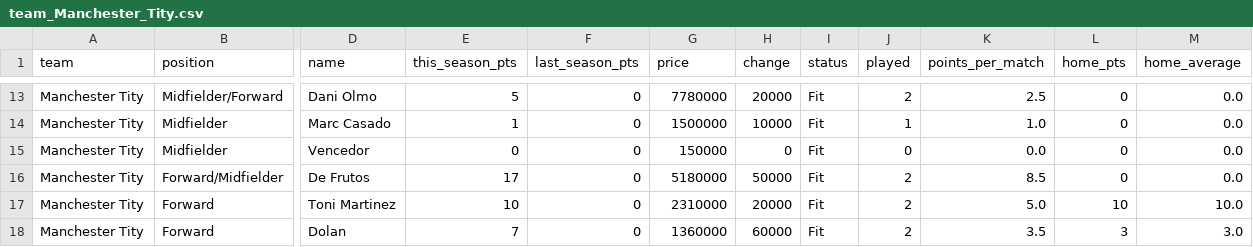
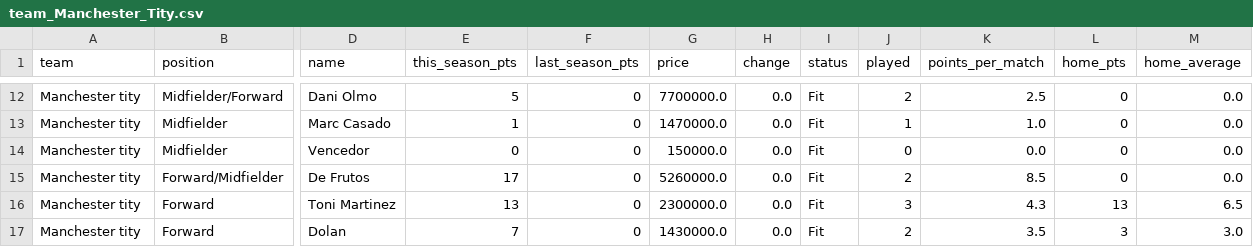
Before and after one commit to nilcrespo/BiwengerBot, a CSV file: csvs/teams/team_Manchester_Tity.csv, drawn as a sheet; only a part is shown, gaps mark what is left out; addresses are those after the commit; the diff covers the shown part only; the diff names each change by its address in the sheet, - before the commit and + after, or states it on an @@ line.

```diff
--- a/csvs/teams/team_Manchester_Tity.csv
+++ b/csvs/teams/team_Manchester_Tity.csv
-A12:A17 (team): Manchester Tity
+A12:A17 (team): Manchester tity
-G12 (price): 7780000
+G12 (price): 7700000.0
-H12 (change): 20000
+H12 (change): 0.0
-G13 (price): 1500000
+G13 (price): 1470000.0
-H13 (change): 10000
+H13 (change): 0.0
-G14 (price): 150000
+G14 (price): 150000.0
-H14 (change): 0
+H14 (change): 0.0
-G15 (price): 5180000
+G15 (price): 5260000.0
-H15 (change): 50000
+H15 (change): 0.0
-E16 (this_season_pts): 10
+E16 (this_season_pts): 13
-G16 (price): 2310000
+G16 (price): 2300000.0
-H16 (change): 20000
+H16 (change): 0.0
-J16 (played): 2
+J16 (played): 3
-K16 (points_per_match): 5.0
+K16 (points_per_match): 4.3
-L16 (home_pts): 10
+L16 (home_pts): 13
-M16 (home_average): 10.0
+M16 (home_average): 6.5
-G17 (price): 1360000
+G17 (price): 1430000.0
-H17 (change): 60000
+H17 (change): 0.0
```
Also changed, not shown: 4 added rows, 5 removed rows and 28 edited cells elsewhere in this file, csvs/others/league_standings.csv, csvs/teams/team_FerranGoaT.csv, 10 other files.
